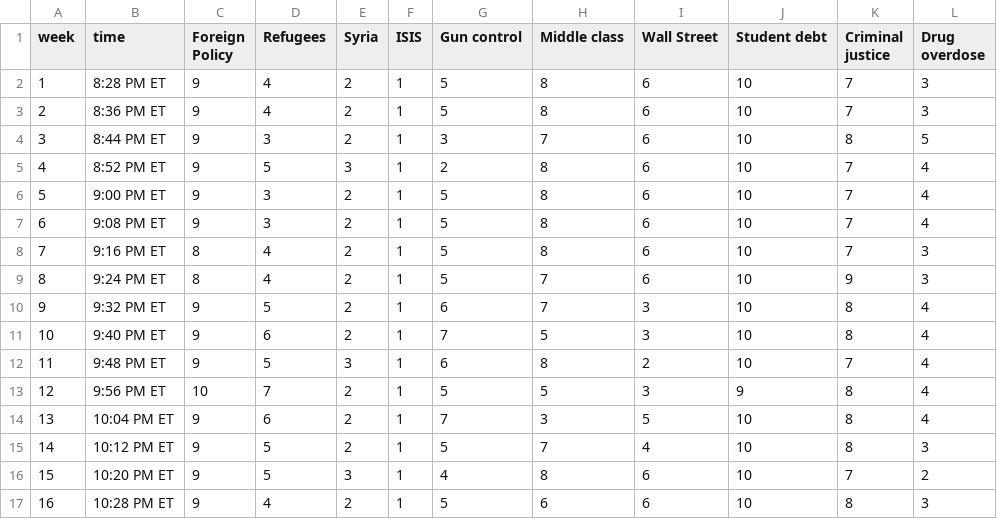
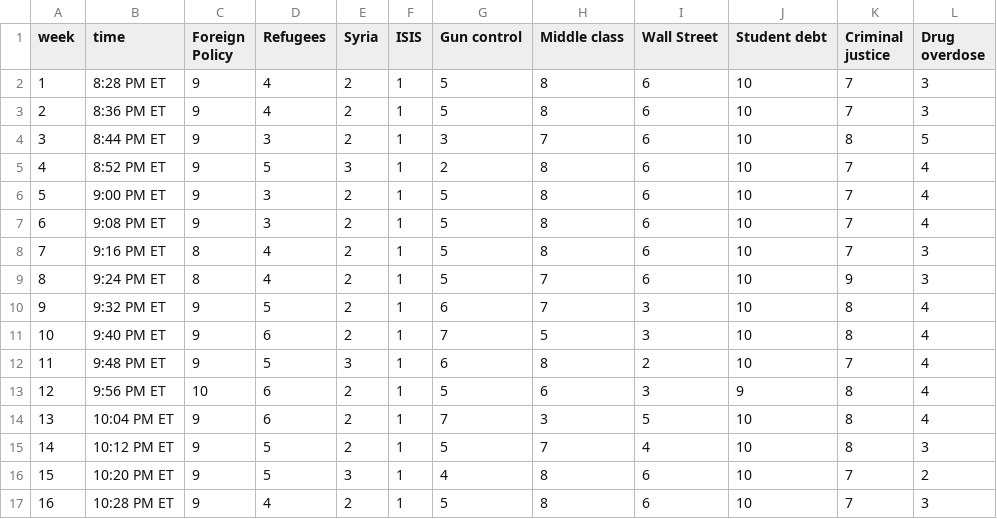
Before and after one commit to GoogleTrends/horserace, a CSV file: 1219Issues.csv, drawn as a sheet.

Commit message:
update

```diff
--- a/1219Issues.csv
+++ b/1219Issues.csv
@@ -12,3 +12,3 @@ week,time,Foreign Policy,Refugees,Syria,ISIS,Gun control,Middle class,Wall Stree
 11,9:48 PM ET,9,5,3,1,6,8,2,10,7,4
-12,9:56 PM ET,10,7,2,1,5,5,3,9,8,4
+12,9:56 PM ET,10,6,2,1,5,6,3,9,8,4
 13,10:04 PM ET,9,6,2,1,7,3,5,10,8,4
@@ -16,2 +16,2 @@ week,time,Foreign Policy,Refugees,Syria,ISIS,Gun control,Middle class,Wall Stree
 15,10:20 PM ET,9,5,3,1,4,8,6,10,7,2
-16,10:28 PM ET,9,4,2,1,5,6,6,10,8,3
+16,10:28 PM ET,9,4,2,1,5,8,6,10,7,3
```
